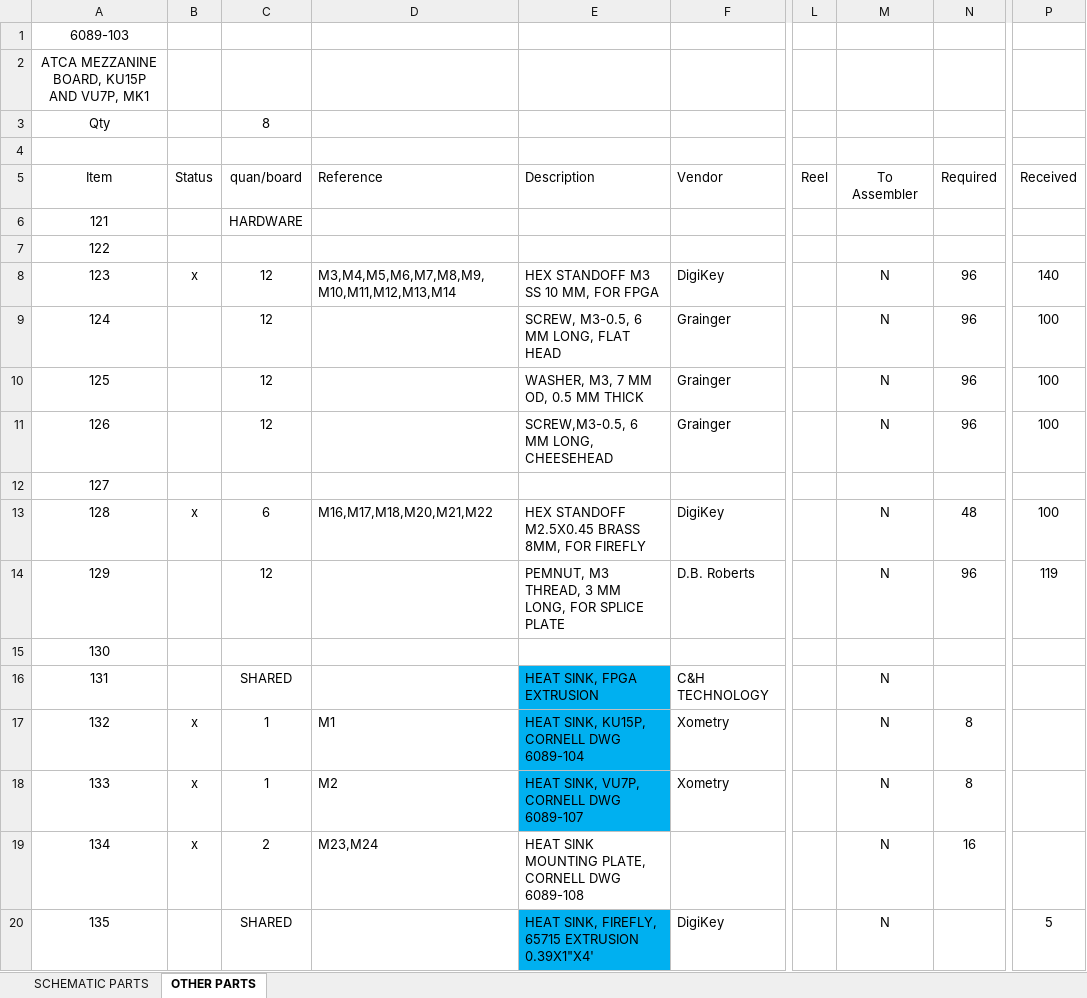
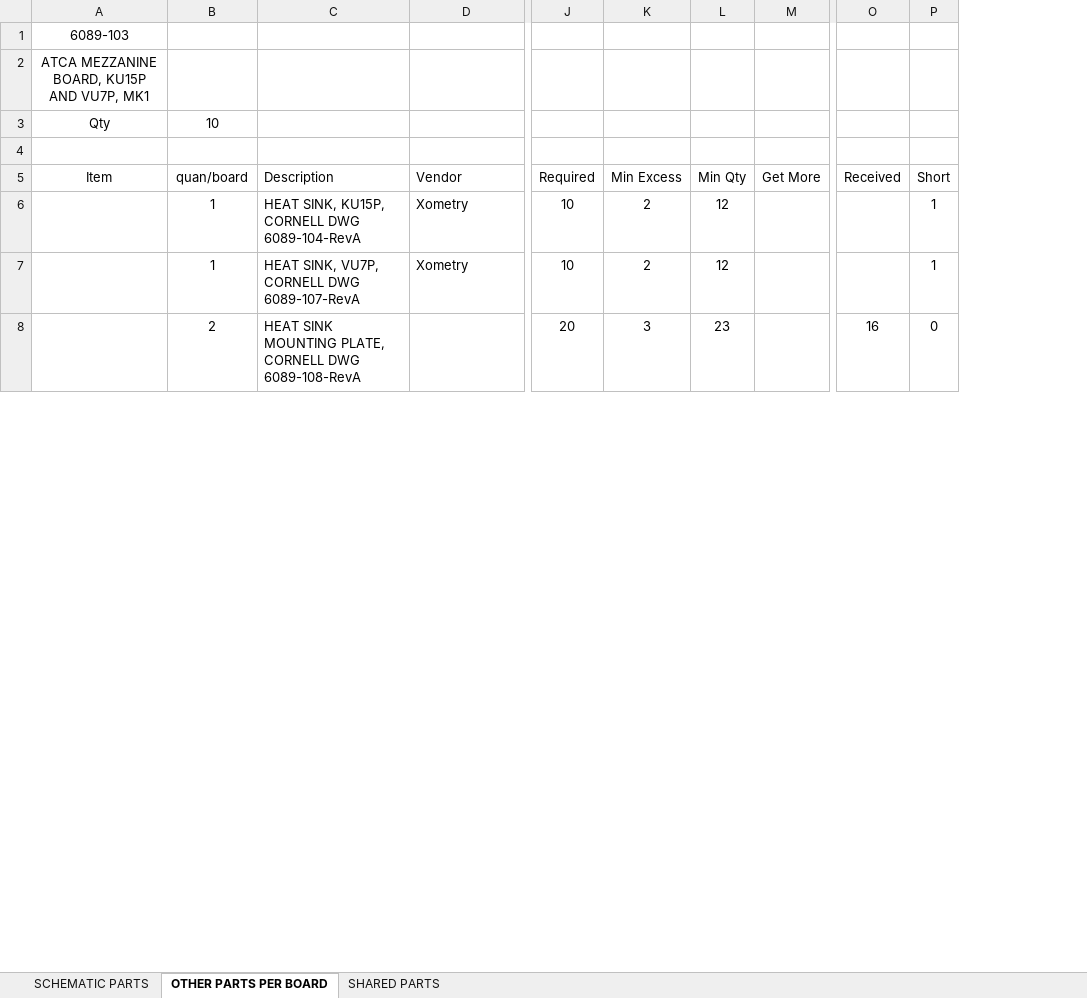
Before and after one commit to apollo-lhc/Cornell_CM_Rev1_HW, an Excel workbook: Orcad/6089-103-RevB_summary_BOM_with_inventory.xlsx, sheet OTHER PARTS PER BOARD, drawn as a sheet; only a part is shown, gaps mark what is left out; values as stored, in another font and other column widths than the file's, no borders; conditional formats not drawn; removed rows and columns are numbered as before the commit, all else as after; rows hold the shown columns only; the diff covers the shown part only; the diff names each change by its address in the sheet, - before the commit and + after, or states it on an @@ line.

```diff
--- a/Orcad/6089-103-RevB_summary_BOM_with_inventory.xlsx (sheet OTHER PARTS PER BOARD)
+++ b/Orcad/6089-103-RevB_summary_BOM_with_inventory.xlsx (sheet OTHER PARTS PER BOARD)
-sheet tab: OTHER PARTS
+sheet tab: OTHER PARTS PER BOARD
+sheet tab: SHARED PARTS
-column B (Status), rows 17-19: all x
-column D (Reference), rows 17-19: M1 | M2 | M23,M24
-column L (Reel), empty
-column M (To Assembler), rows 17-19: all N
+column K (Min Excess), rows 6-8: 2 | 2 | 3
+column L (Min Qty), rows 6-8: 12 | 12 | 23
+column M (Get More), empty
+column P (Short), rows 6-8: 1 | 1 | 0
-B3 (quan/board): 8
+B3 (quan/board): 10
-row 6: 121 |  | HARDWARE
-row 7: 122
-row 8: 123 | x | 12 | M3,M4,M5,M6,M7,M8,M9,M10,M11,M12,M13,M14 | HEX STANDOFF M3 SS 10 MM, FOR FPGA | DigiKey |  | N | 96 | 140
-row 9: 124 |  | 12 |  | SCREW, M3-0.5, 6 MM LONG, FLAT HEAD | Grainger |  | N | 96 | 100
-row 10: 125 |  | 12 |  | WASHER, M3, 7 MM OD, 0.5 MM THICK | Grainger |  | N | 96 | 100
-row 11: 126 |  | 12 |  | SCREW,M3-0.5, 6 MM LONG, CHEESEHEAD | Grainger |  | N | 96 | 100
-row 12: 127
-row 13: 128 | x | 6 | M16,M17,M18,M20,M21,M22 | HEX STANDOFF M2.5X0.45 BRASS 8MM, FOR FIREFLY | DigiKey |  | N | 48 | 100
-row 14: 129 |  | 12 |  | PEMNUT, M3 THREAD, 3 MM LONG, FOR SPLICE PLATE | D.B. Roberts |  | N | 96 | 119
-row 15: 130
-row 16: 131 |  | SHARED |  | HEAT SINK, FPGA EXTRUSION | C&H TECHNOLOGY |  | N
-A6 (Item): 132
+A6 (Item): (empty)
-C6 (Description): HEAT SINK, KU15P, CORNELL DWG 6089-104
+C6 (Description): HEAT SINK, KU15P, CORNELL DWG 6089-104-RevA
-C6:C7 fill: #00B0F0
+C6:C7 fill: none
-J6:J7 (Required): 8
+J6:J7 (Required): 10
-A7 (Item): 133
+A7 (Item): (empty)
-C7 (Description): HEAT SINK, VU7P, CORNELL DWG 6089-107
+C7 (Description): HEAT SINK, VU7P, CORNELL DWG 6089-107-RevA
-A8 (Item): 134
+A8 (Item): (empty)
-C8 (Description): …CORNELL DWG 6089-108
+C8 (Description): …CORNELL DWG 6089-108-RevA
-J8 (Required): 16
+J8 (Required): 20
-O8 (Received): (empty)
+O8 (Received): 16
-row 20: 135 |  | SHARED |  | HEAT SINK, FIREFLY, 65715 EXTRUSION 0.39X1"X4' | DigiKey |  | N |  | 5
```
Also changed, not shown: 26 added rows, 11 removed rows, 62 edited cells and cell formats elsewhere in this sheet, sheet SCHEMATIC PARTS, formulas that keep their value, Orcad/6089-103-RevB_part_placement.xlsx, 2 other files.
